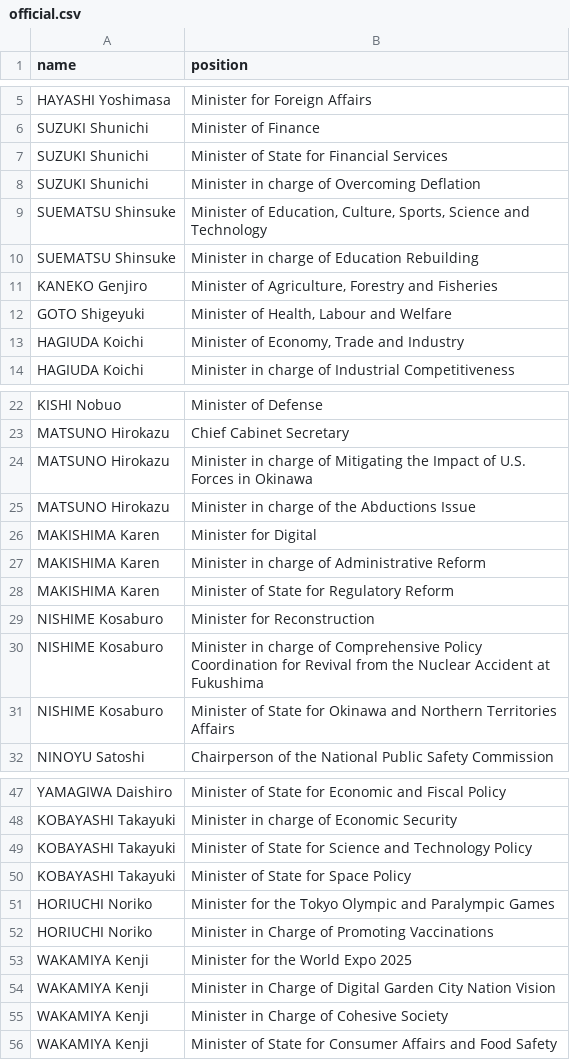
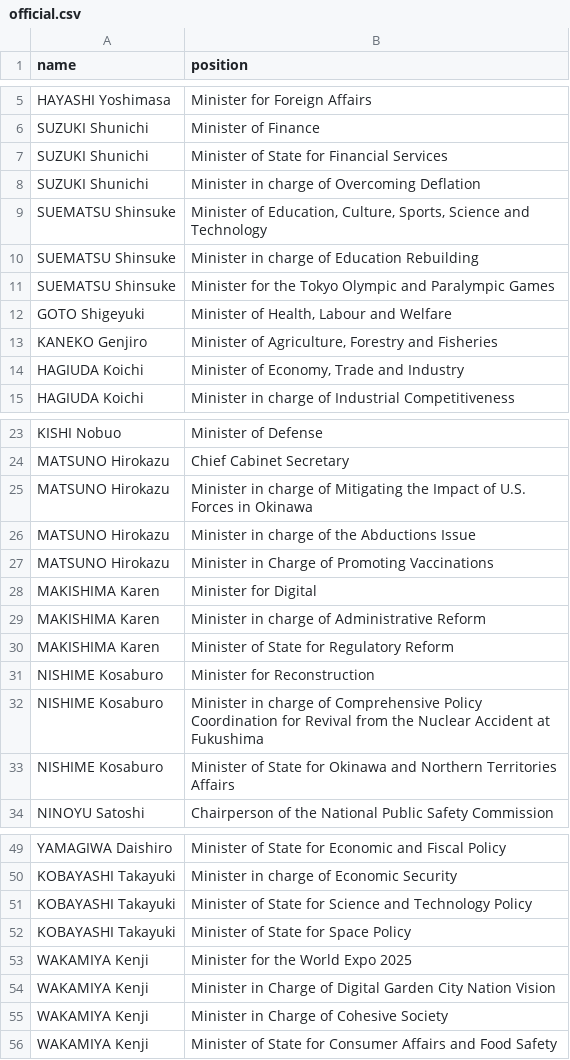
Before and after one commit to every-politician-scrapers/japan-ministers, a CSV file: data/official.csv, drawn as a sheet; only a part is shown, gaps mark what is left out.

```diff
--- a/data/official.csv
+++ b/data/official.csv
@@ -10,4 +10,5 @@ SUEMATSU Shinsuke,"Minister of Education, Culture, Sports, Science and Technolog
 SUEMATSU Shinsuke,Minister in charge of Education Rebuilding
+SUEMATSU Shinsuke,Minister for the Tokyo Olympic and Paralympic Games
+GOTO Shigeyuki,"Minister of Health, Labour and Welfare"
 KANEKO Genjiro,"Minister of Agriculture, Forestry and Fisheries"
-GOTO Shigeyuki,"Minister of Health, Labour and Welfare"
 HAGIUDA Koichi,"Minister of Economy, Trade and Industry"
@@ -25,2 +26,3 @@ MATSUNO Hirokazu,Minister in charge of Mitigating the Impact of U.S. Forces in O
 MATSUNO Hirokazu,Minister in charge of the Abductions Issue
+MATSUNO Hirokazu,Minister in Charge of Promoting Vaccinations
 MAKISHIMA Karen,Minister for Digital
@@ -50,4 +52,2 @@ KOBAYASHI Takayuki,Minister of State for Science and Technology Policy
 KOBAYASHI Takayuki,Minister of State for Space Policy
-HORIUCHI Noriko,Minister for the Tokyo Olympic and Paralympic Games
-HORIUCHI Noriko,Minister in Charge of Promoting Vaccinations
 WAKAMIYA Kenji,Minister for the World Expo 2025
```
Also changed, not shown: data/wikidata.csv, sources/minister-defence/diff.csv, 7 other files.
